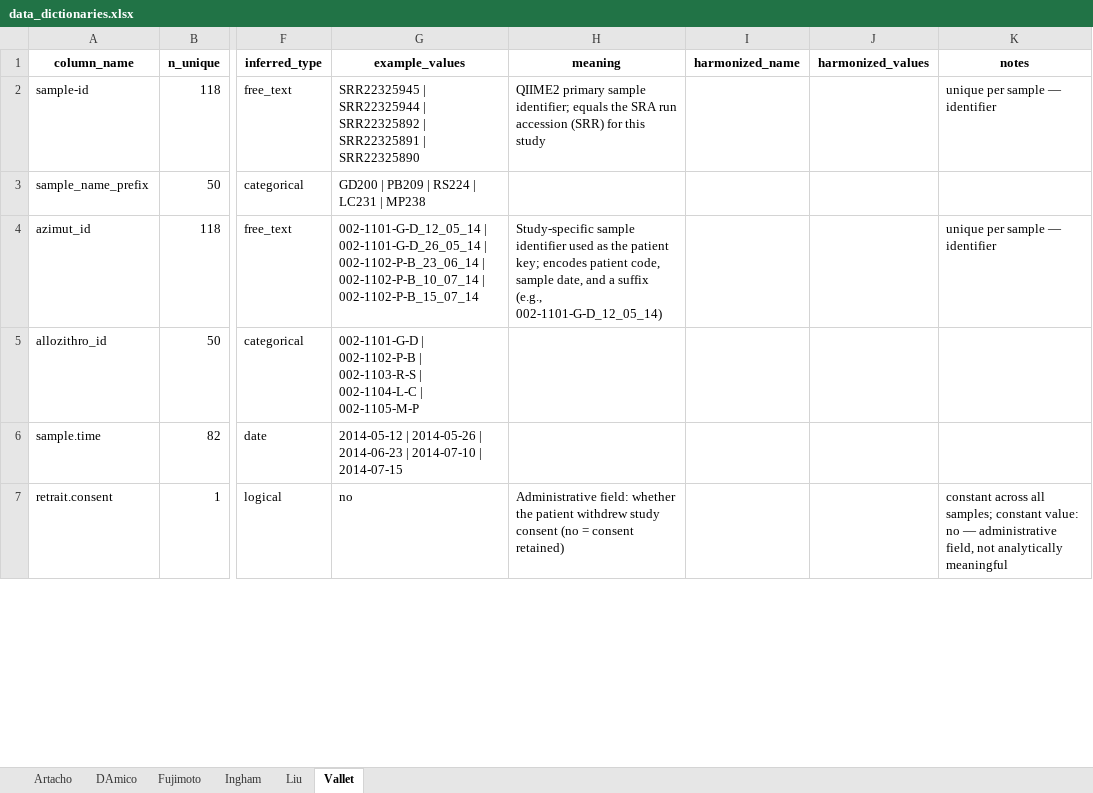
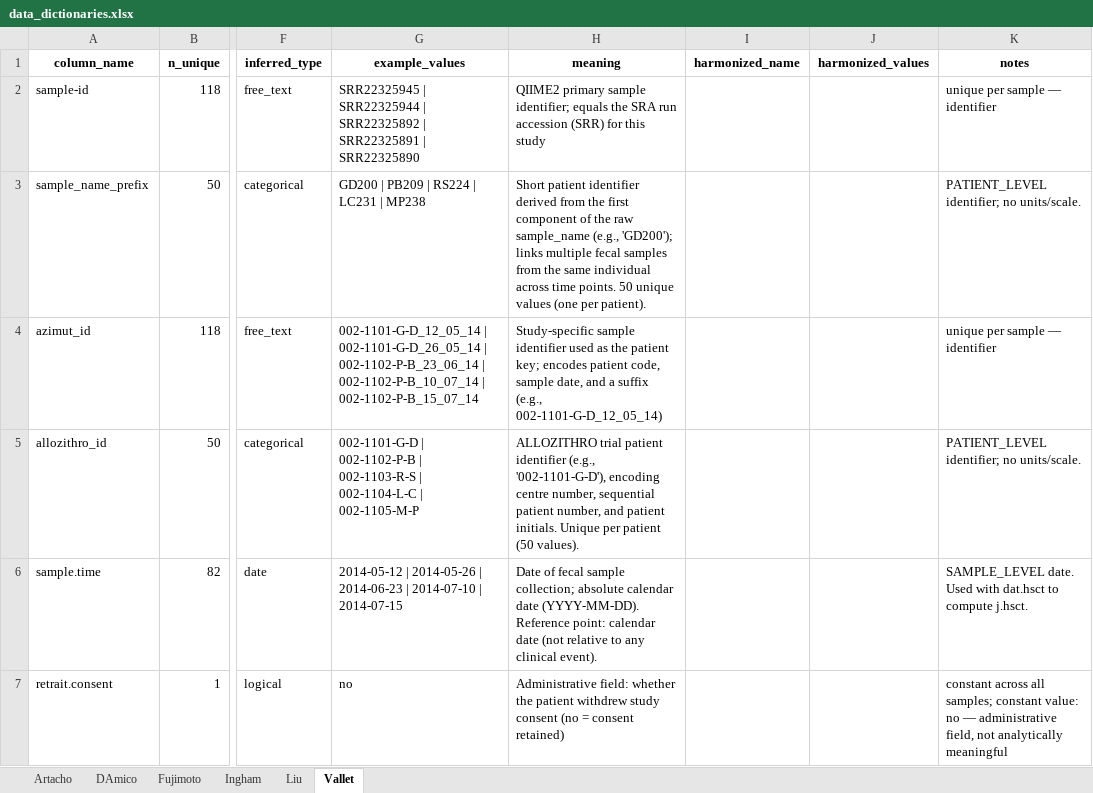
Before and after one commit to s-huebler/ODSiData, an Excel workbook: Merging/data_dictionaries.xlsx, sheet Vallet, drawn as a sheet; only a part is shown, gaps mark what is left out; values as stored, in another font and other column widths than the file's, no borders; the diff covers the shown part only; the diff names each change by its address in the sheet, - before the commit and + after, or states it on an @@ line.

Commit message:
[Vallet2023] data dictionary meanings

```diff
--- a/Merging/data_dictionaries.xlsx (sheet Vallet)
+++ b/Merging/data_dictionaries.xlsx (sheet Vallet)
-H3 (meaning): (empty)
+H3 (meaning): Short patient identifier derived from the first component of the raw sample_name (e.g., 'GD200'); links multiple fecal samples from the same individual across time points. 50 unique values (one per patient).
-K3 (notes): (empty)
+K3 (notes): PATIENT_LEVEL identifier; no units/scale.
-H5 (meaning): (empty)
+H5 (meaning): ALLOZITHRO trial patient identifier (e.g., '002-1101-G-D'), encoding centre number, sequential patient number, and patient initials. Unique per patient (50 values).
-K5 (notes): (empty)
+K5 (notes): PATIENT_LEVEL identifier; no units/scale.
-H6 (meaning): (empty)
+H6 (meaning): Date of fecal sample collection; absolute calendar date (YYYY-MM-DD). Reference point: calendar date (not relative to any clinical event).
-K6 (notes): (empty)
+K6 (notes): SAMPLE_LEVEL date. Used with dat.hsct to compute j.hsct.
```
Also changed, not shown: 72 edited cells elsewhere in this sheet.
